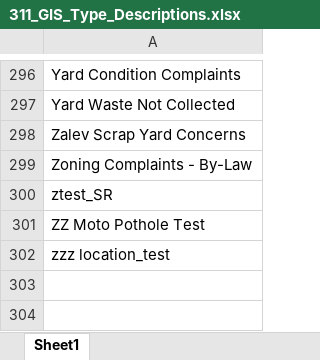
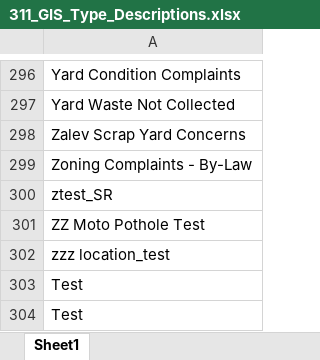
Before and after one commit to ryeguywye03/Coop-Excel-Report-Generater, an Excel workbook: resources/Excel/311_GIS_Type_Descriptions.xlsx, sheet Sheet1, drawn as a sheet; only a part is shown, gaps mark what is left out; values as stored, in another font and other column widths than the file's, no borders; the diff names each change by its address in the sheet, - before the commit and + after, or states it on an @@ line.

```diff
--- a/resources/Excel/311_GIS_Type_Descriptions.xlsx (sheet Sheet1)
+++ b/resources/Excel/311_GIS_Type_Descriptions.xlsx (sheet Sheet1)
+row 303: Test
+row 304: Test
```
Also changed, not shown: 7 other files.
